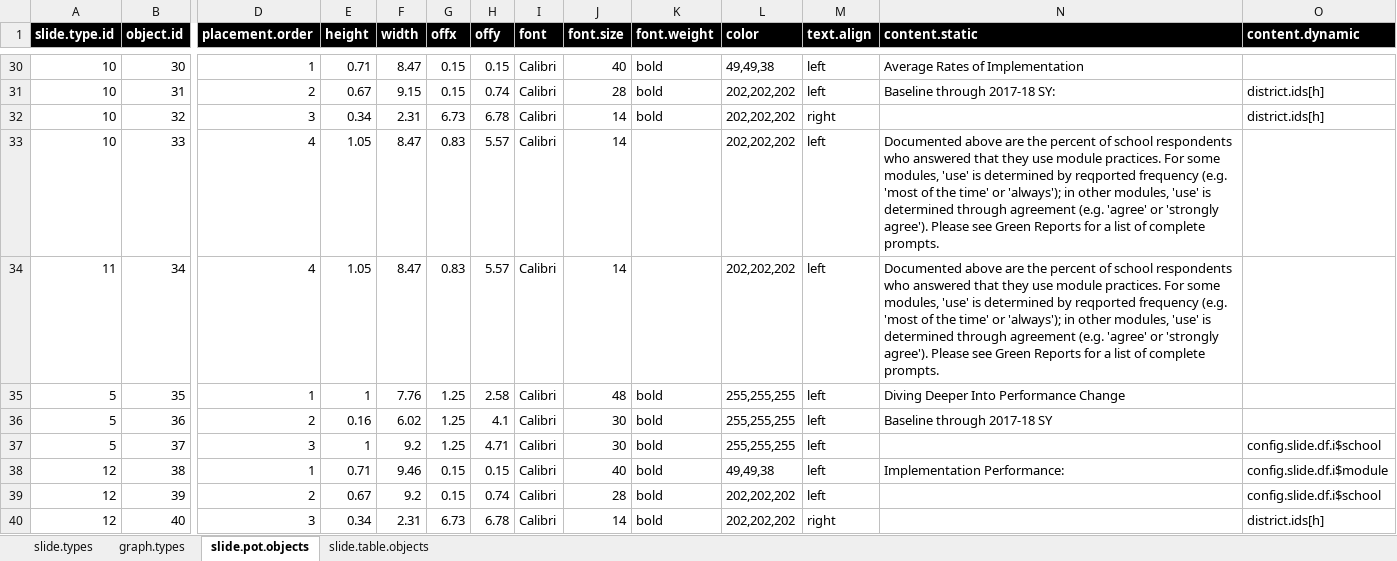
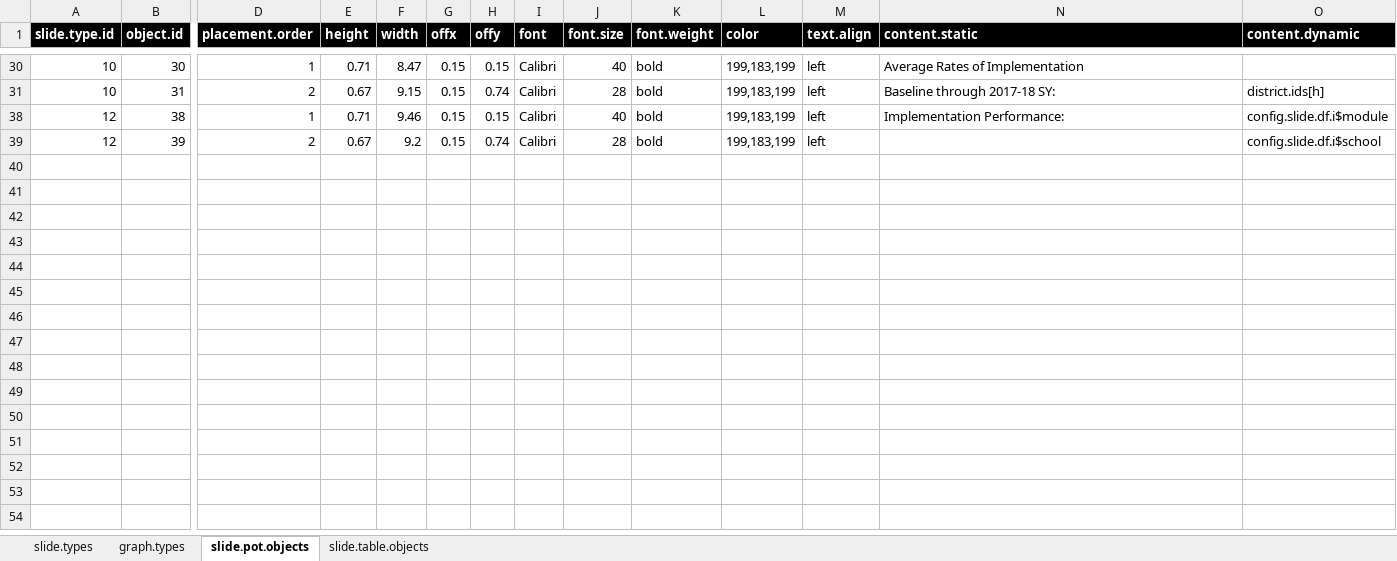
Before and after one commit to wnfaulkner/CWIS-automation, an Excel workbook: graph_configs.xlsx, sheet slide.pot.objects, drawn as a sheet; only a part is shown, gaps mark what is left out; values as stored, in another font and other column widths than the file's, no borders; rows hold the shown columns only; the diff covers the shown part only; the diff names each change by its address in the sheet, - before the commit and + after, or states it on an @@ line.

```diff
--- a/graph_configs.xlsx (sheet slide.pot.objects)
+++ b/graph_configs.xlsx (sheet slide.pot.objects)
-L30 (color): 49,49,38
+L30 (color): 199,183,199
-L31 (color): 202,202,202
+L31 (color): 199,183,199
@@ row 32 hidden: 10 | 32 | 3 | 0.34 | 2.31 | 6.73 | 6.78 | Calibri | 14 | bold | 202,202,202 | right |  | district.ids[h] @@
@@ row 33 hidden: 10 | 33 | 4 | 1.05 | 8.47 | 0.83 | 5.57 | Calibri | 14 |  | 202,202,202 | left | Documented above are the percent of school respondents who answered that they use module practices. For some modules, 'use' is determined by reqported frequency (e.g. 'most of the time' or 'always'); in other modules, 'use' is determined through agreement (e.g. 'agree' or 'strongly agree'). Please see Green Reports for a list of complete prompts. @@
@@ row 34 hidden: 11 | 34 | 4 | 1.05 | 8.47 | 0.83 | 5.57 | Calibri | 14 |  | 202,202,202 | left | Documented above are the percent of school respondents who answered that they use module practices. For some modules, 'use' is determined by reqported frequency (e.g. 'most of the time' or 'always'); in other modules, 'use' is determined through agreement (e.g. 'agree' or 'strongly agree'). Please see Green Reports for a list of complete prompts. @@
@@ row 35 hidden: 5 | 35 | 1 | 1 | 7.76 | 1.25 | 2.58 | Calibri | 48 | bold | 255,255,255 | left | Diving Deeper Into Performance Change @@
@@ row 36 hidden: 5 | 36 | 2 | 0.16 | 6.02 | 1.25 | 4.1 | Calibri | 30 | bold | 255,255,255 | left | Baseline through 2017-18 SY @@
@@ row 37 hidden: 5 | 37 | 3 | 1 | 9.2 | 1.25 | 4.71 | Calibri | 30 | bold | 255,255,255 | left |  | config.slide.df.i$school @@
-L38 (color): 49,49,38
+L38 (color): 199,183,199
-L39 (color): 202,202,202
+L39 (color): 199,183,199
@@ row 40 hidden: 12 | 40 | 3 | 0.34 | 2.31 | 6.73 | 6.78 | Calibri | 14 | bold | 202,202,202 | right |  | district.ids[h] @@
```
Also changed, not shown: 17 hidden or unhidden rows and 11 edited cells elsewhere in this sheet, data_source/MMD List with Grade Spans.xlsx, 2 other files.
